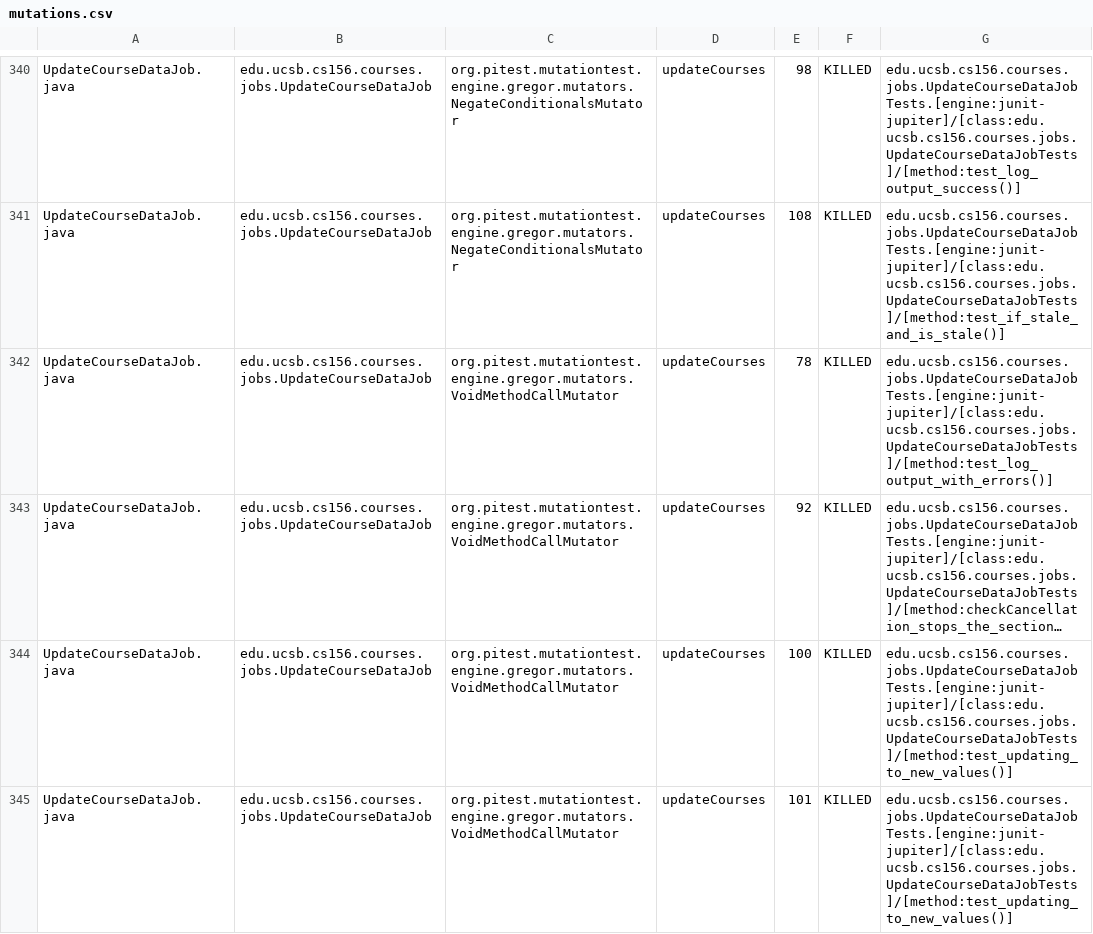
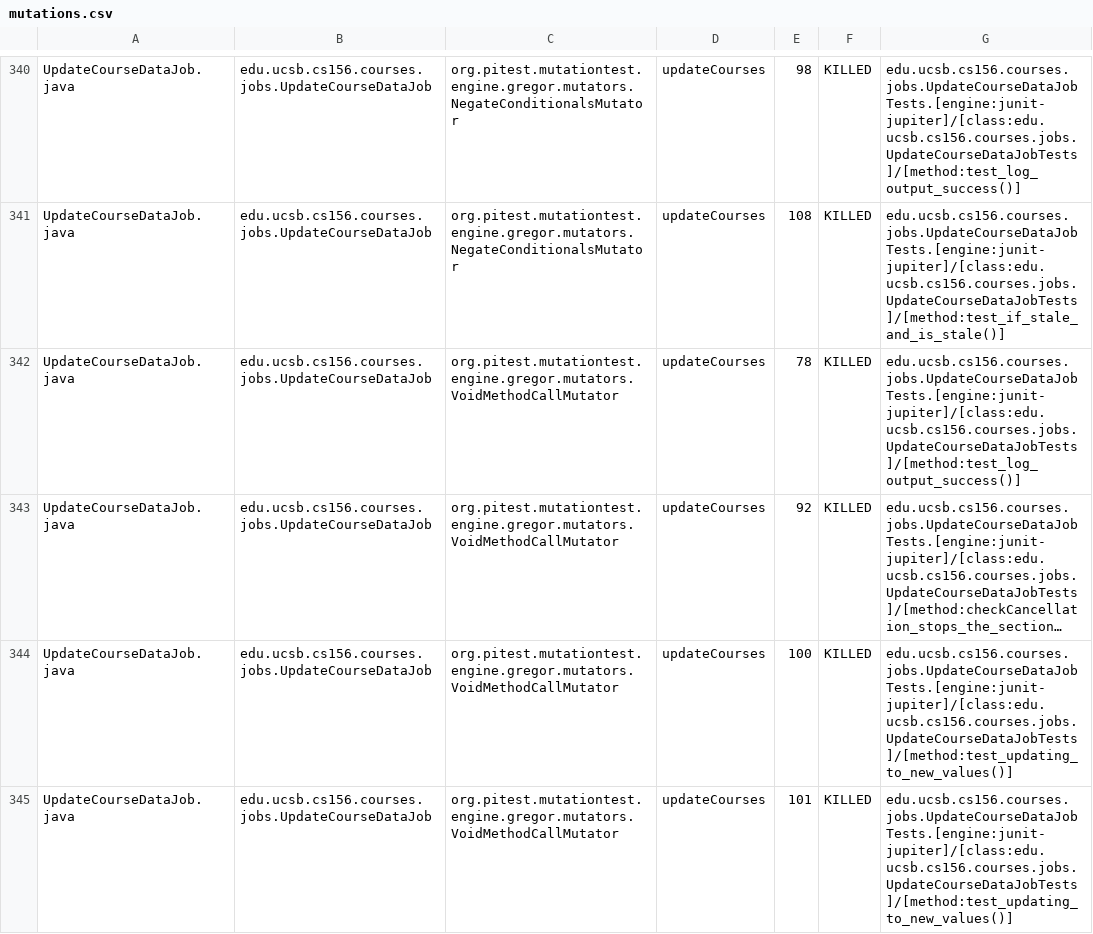
Before and after one commit to ucsb-cs156-f26/proj-courses-f26-04, a CSV file: pitest/mutations.csv, drawn as a sheet; only a part is shown, gaps mark what is left out; long unchanged cells end in …; the diff covers the shown part only; the diff names each change by its address in the sheet, - before the commit and + after, or states it on an @@ line.

Commit message:
Deploying to gh-pages from @ ucsb-cs156-f26/proj-courses-f26-04@b189f11d0d320171af5b377f2e057d82a62cac87 🚀

```diff
--- a/pitest/mutations.csv
+++ b/pitest/mutations.csv
-G342: edu.ucsb.cs156.courses.jobs.UpdateCourseDataJobTests.[engine:junit-jupiter]/[class:edu.ucsb.cs156.courses.jobs.UpdateCourseDataJobTests]/[method:test_log_output_with_errors()]
+G342: edu.ucsb.cs156.courses.jobs.UpdateCourseDataJobTests.[engine:junit-jupiter]/[class:edu.ucsb.cs156.courses.jobs.UpdateCourseDataJobTests]/[method:test_log_output_success()]
```
Also changed, not shown: 1 added row, 1 removed row and 69 edited cells elsewhere in this file, 56 other files.
